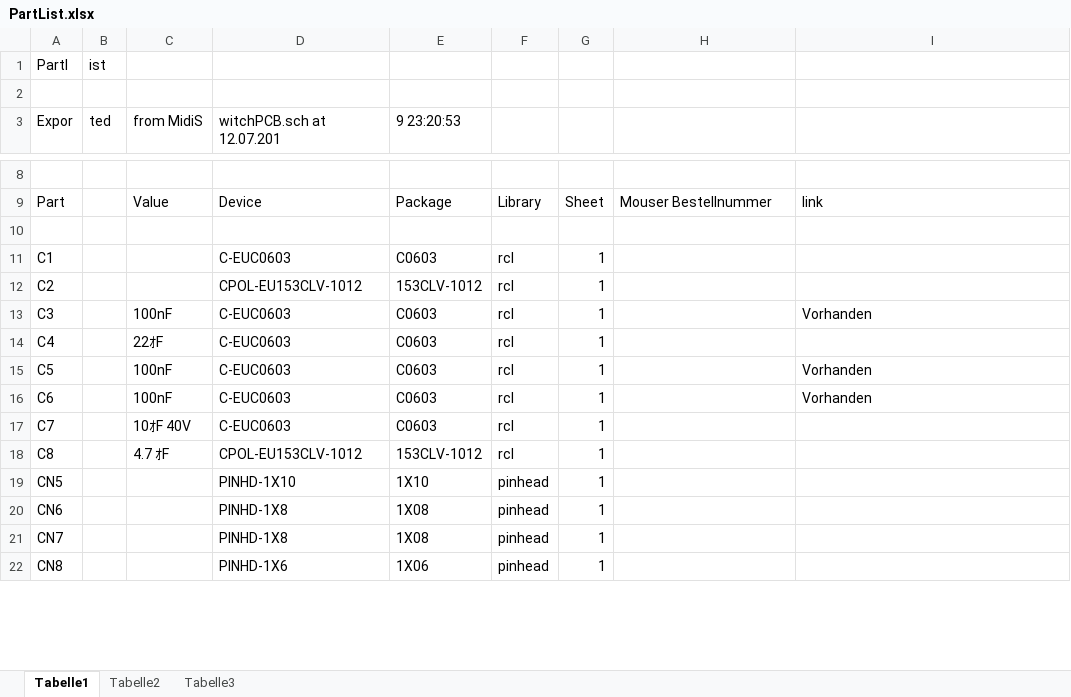
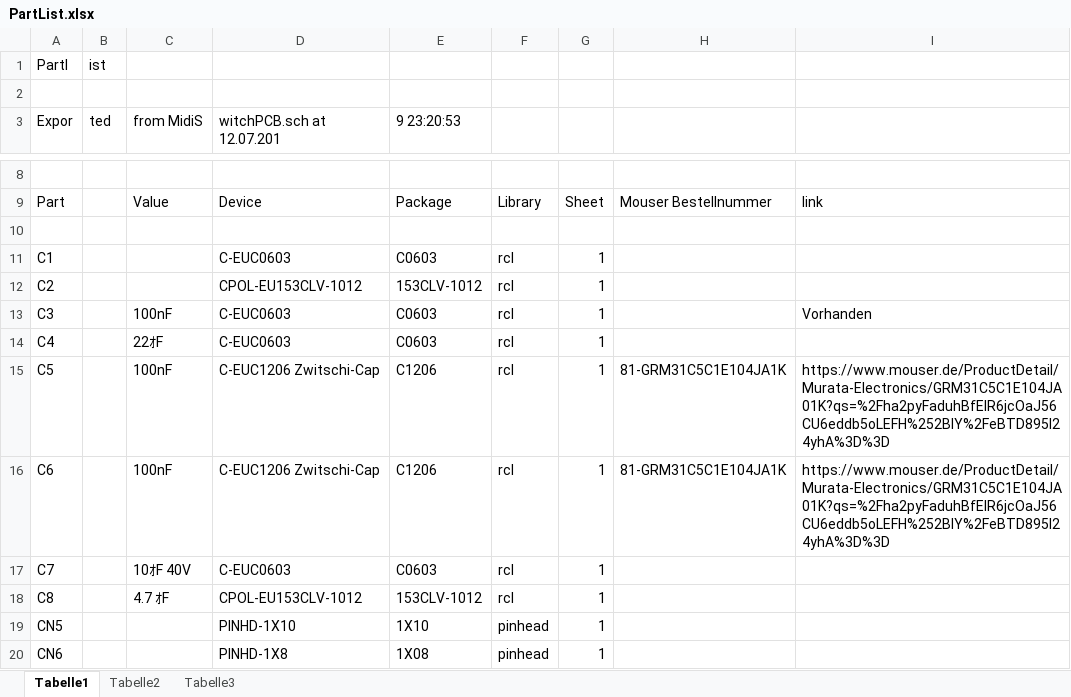
Before and after one commit to Stickerl/MidiSwitchGfx, an Excel workbook: Hardware/MidiSwitchPCB/PartList.xlsx, sheet Tabelle1, drawn as a sheet; only a part is shown, gaps mark what is left out; the shorter side is filled out with more unchanged rows; values as stored, in another font and other column widths than the file's, no borders; the diff names each change by its address in the sheet, - before the commit and + after, or states it on an @@ line.

Commit message:
added switching capacitor to part list (changed cap-package in layout from 0603 to 1206)

```diff
--- a/Hardware/MidiSwitchPCB/PartList.xlsx (sheet Tabelle1)
+++ b/Hardware/MidiSwitchPCB/PartList.xlsx (sheet Tabelle1)
-D15:D16 (witchPCB.sch at 12.07.201): C-EUC0603
+D15:D16 (witchPCB.sch at 12.07.201): C-EUC1206 Zwitschi-Cap
-E15:E16 (9 23:20:53): C0603
+E15:E16 (9 23:20:53): C1206
-H15:H16: (empty)
+H15:H16: 81-GRM31C5C1E104JA1K
-I15:I16: Vorhanden
+I15:I16: https://www.mouser.de/ProductDetail/Murata-Electronics/GRM31C5C1E104JA01K?qs=%2Fha2pyFaduhBfEIR6jcOaJ56CU6eddb5oLEFH%252BIY%2FeBTD895l24yhA%3D%3D
```
Also changed, not shown: 2 other files.
